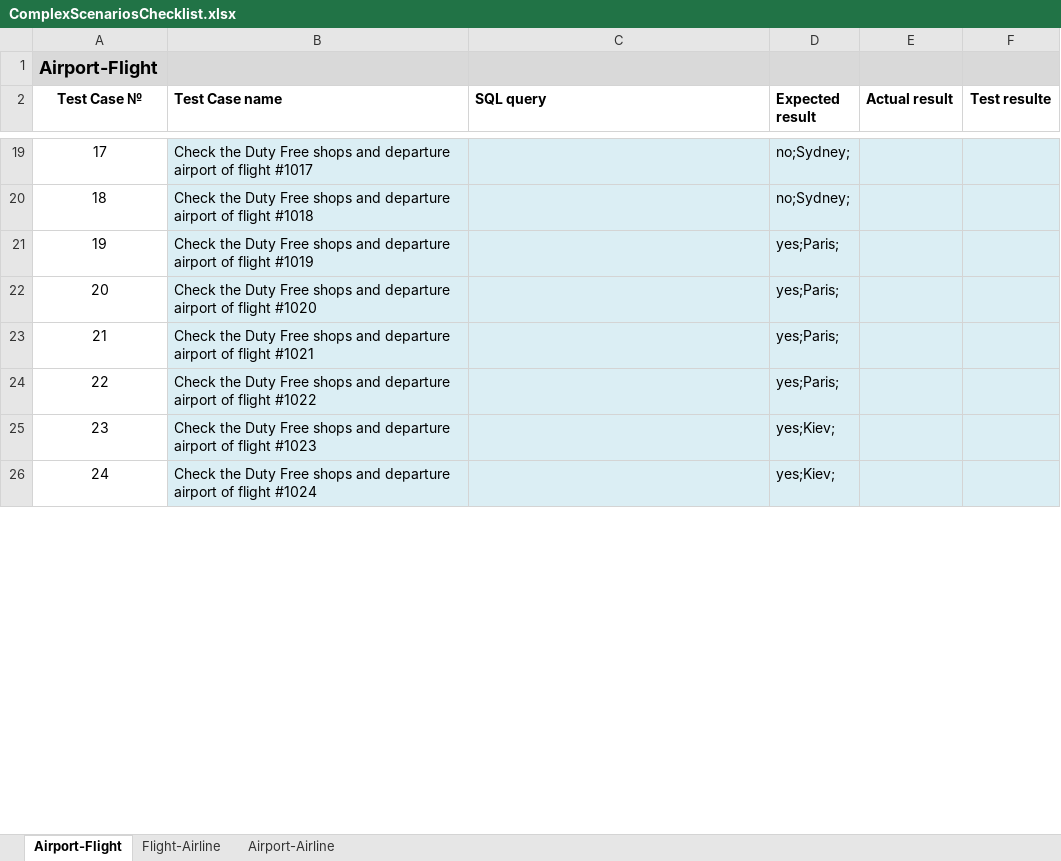
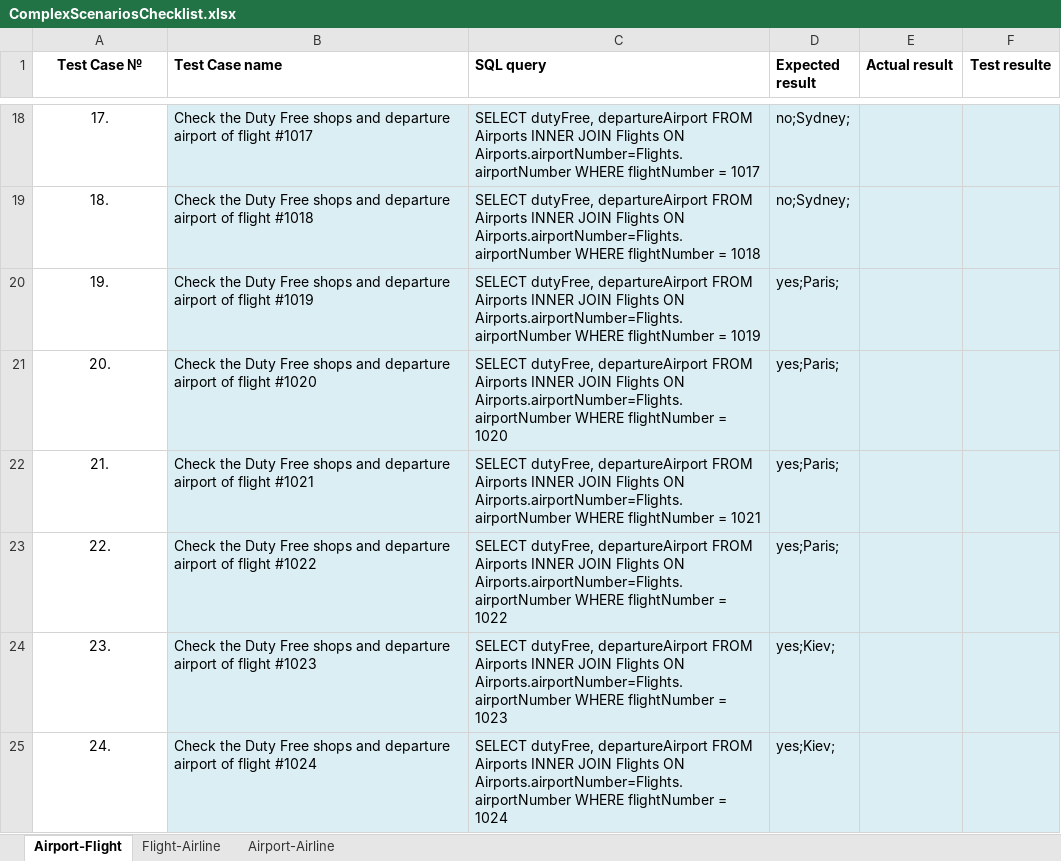
Before and after one commit to Avedon-007/TestGitRepo, an Excel workbook: AndyTEST/Libs/ComplexScenariosChecklist.xlsx, sheet Airport-Flight, drawn as a sheet; only a part is shown, gaps mark what is left out; values as stored, in another font and other column widths than the file's, no borders; removed rows and columns are numbered as before the commit, all else as after; the diff covers the shown part only; the diff names each change by its address in the sheet, - before the commit and + after, or states it on an @@ line.

Commit message:
Improve Test Cases and ReadExcelNoPoi file

```diff
--- a/AndyTEST/Libs/ComplexScenariosChecklist.xlsx (sheet Airport-Flight)
+++ b/AndyTEST/Libs/ComplexScenariosChecklist.xlsx (sheet Airport-Flight)
-row 1: Airport-Flight
-A18 (Test Case №): 17
+A18 (Test Case №): 17.
-C18 (SQL query): (empty)
+C18 (SQL query): SELECT dutyFree, departureAirport FROM Airports INNER JOIN Flights ON Airports.airportNumber=Flights.airportNumber WHERE flightNumber = 1017
-A19 (Test Case №): 18
+A19 (Test Case №): 18.
-C19 (SQL query): (empty)
+C19 (SQL query): SELECT dutyFree, departureAirport FROM Airports INNER JOIN Flights ON Airports.airportNumber=Flights.airportNumber WHERE flightNumber = 1018
-A20 (Test Case №): 19
+A20 (Test Case №): 19.
-C20 (SQL query): (empty)
+C20 (SQL query): SELECT dutyFree, departureAirport FROM Airports INNER JOIN Flights ON Airports.airportNumber=Flights.airportNumber WHERE flightNumber = 1019
-A21 (Test Case №): 20
+A21 (Test Case №): 20.
-C21 (SQL query): (empty)
+C21 (SQL query): SELECT dutyFree, departureAirport FROM Airports INNER JOIN Flights ON Airports.airportNumber=Flights.airportNumber WHERE flightNumber = 1020
-A22 (Test Case №): 21
+A22 (Test Case №): 21.
-C22 (SQL query): (empty)
+C22 (SQL query): SELECT dutyFree, departureAirport FROM Airports INNER JOIN Flights ON Airports.airportNumber=Flights.airportNumber WHERE flightNumber = 1021
-A23 (Test Case №): 22
+A23 (Test Case №): 22.
-C23 (SQL query): (empty)
+C23 (SQL query): SELECT dutyFree, departureAirport FROM Airports INNER JOIN Flights ON Airports.airportNumber=Flights.airportNumber WHERE flightNumber = 1022
-A24 (Test Case №): 23
+A24 (Test Case №): 23.
-C24 (SQL query): (empty)
+C24 (SQL query): SELECT dutyFree, departureAirport FROM Airports INNER JOIN Flights ON Airports.airportNumber=Flights.airportNumber WHERE flightNumber = 1023
-A25 (Test Case №): 24
+A25 (Test Case №): 24.
-C25 (SQL query): (empty)
+C25 (SQL query): SELECT dutyFree, departureAirport FROM Airports INNER JOIN Flights ON Airports.airportNumber=Flights.airportNumber WHERE flightNumber = 1024
```
Also changed, not shown: 124 edited cells elsewhere in this sheet, sheet Flight-Airline, sheet Airport-Airline, AndyTEST/Libs/UserStoriesChecklist.xlsx, 1 other file.
